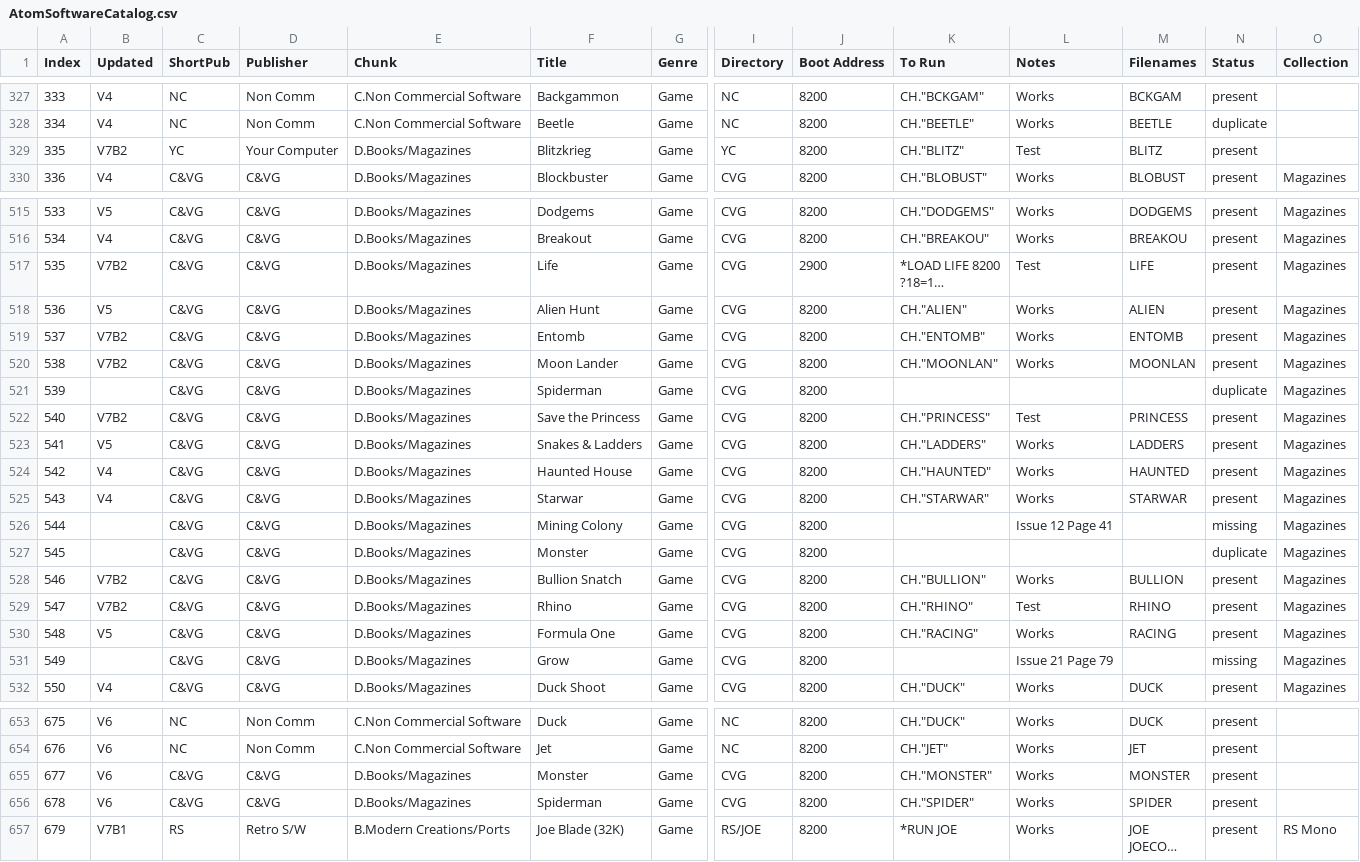
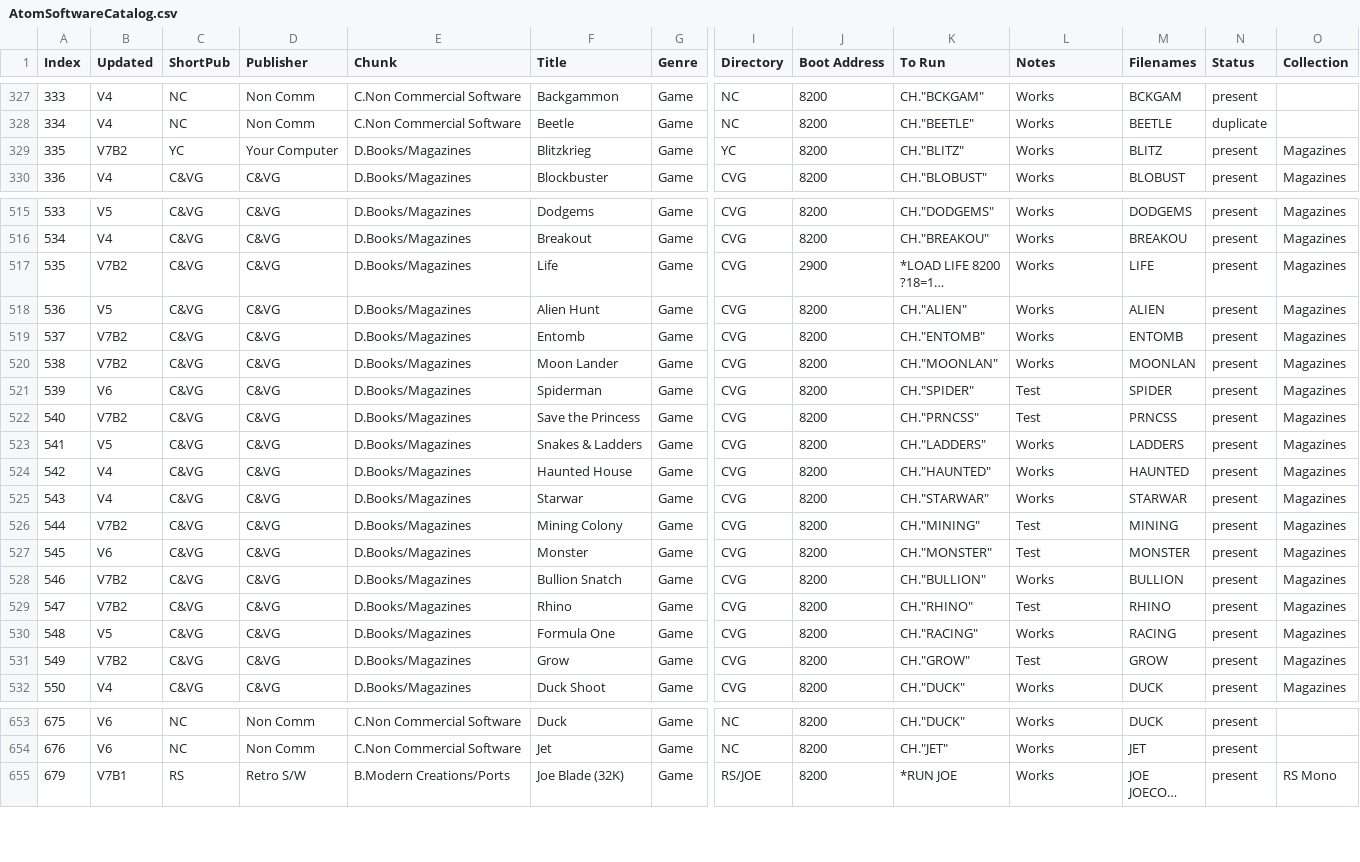
Before and after one commit to hoglet67/AtomSoftwareArchive, a CSV file: catalog/AtomSoftwareCatalog.csv, drawn as a sheet; only a part is shown, gaps mark what is left out; long unchanged cells end in …; rows hold the shown columns only; the diff covers the shown part only; the diff names each change by its address in the sheet, - before the commit and + after, or states it on an @@ line.

Commit message:
V7Beta3 additions; C&VG Catalog updates

```diff
--- a/catalog/AtomSoftwareCatalog.csv
+++ b/catalog/AtomSoftwareCatalog.csv
-L329 (Notes): Test
+L329 (Notes): Works
-O329 (Collection): (empty)
+O329 (Collection): Magazines
-L517 (Notes): Test
+L517 (Notes): Works
-B521 (Updated): (empty)
+B521 (Updated): V6
-K521 (To Run): (empty)
+K521 (To Run): CH."SPIDER"
-L521 (Notes): (empty)
+L521 (Notes): Test
-M521 (Filenames): (empty)
+M521 (Filenames): SPIDER
-N521 (Status): duplicate
+N521 (Status): present
-K522 (To Run): CH."PRINCESS"
+K522 (To Run): CH."PRNCSS"
-M522 (Filenames): PRINCESS
+M522 (Filenames): PRNCSS
-B526 (Updated): (empty)
+B526 (Updated): V7B2
-K526 (To Run): (empty)
+K526 (To Run): CH."MINING"
-L526 (Notes): Issue 12 Page 41
+L526 (Notes): Test
-M526 (Filenames): (empty)
+M526 (Filenames): MINING
-N526 (Status): missing
+N526 (Status): present
-B527 (Updated): (empty)
+B527 (Updated): V6
-K527 (To Run): (empty)
+K527 (To Run): CH."MONSTER"
-L527 (Notes): (empty)
+L527 (Notes): Test
-M527 (Filenames): (empty)
+M527 (Filenames): MONSTER
-N527 (Status): duplicate
+N527 (Status): present
-B531 (Updated): (empty)
+B531 (Updated): V7B2
-K531 (To Run): (empty)
+K531 (To Run): CH."GROW"
-L531 (Notes): Issue 21 Page 79
+L531 (Notes): Test
-M531 (Filenames): (empty)
+M531 (Filenames): GROW
-N531 (Status): missing
+N531 (Status): present
-row 655: 677 | V6 | C&VG | C&VG | D.Books/Magazines | Monster | Game | CVG | 8200 | CH."MONSTER" | Works | MONSTER | present
-row 656: 678 | V6 | C&VG | C&VG | D.Books/Magazines | Spiderman | Game | CVG | 8200 | CH."SPIDER" | Works | SPIDER | present
```
Also changed, not shown: 7 edited cells elsewhere in this file.
